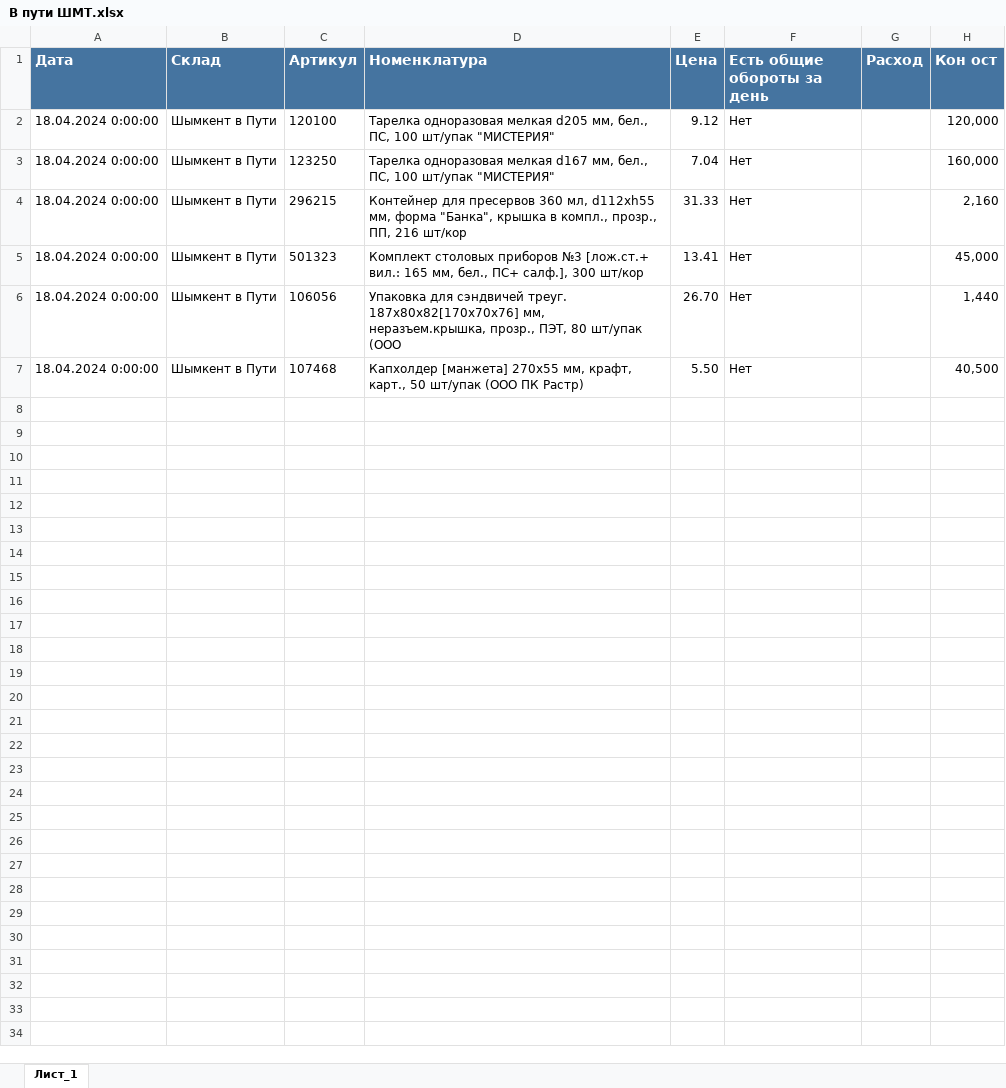
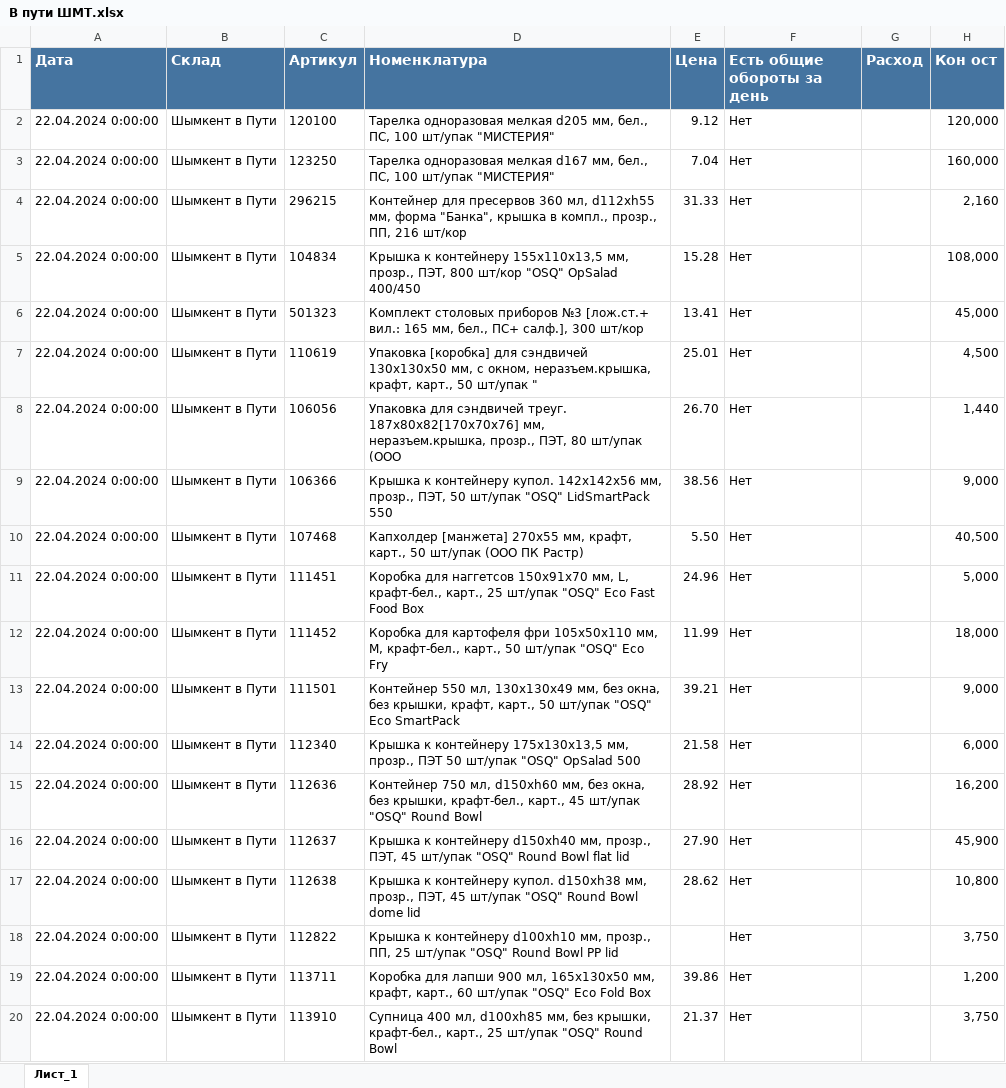
Before and after one commit to killri/ASIA-STOCKS, an Excel workbook: data/В пути ШМТ.xlsx, sheet Лист_1, drawn as a sheet; only a part is shown; values as stored, in another font and other column widths than the file's, no borders; charts and pictures not drawn; addresses are those after the commit; the diff covers the shown part only; the diff names each change by its address in the sheet, - before the commit and + after, or states it on an @@ line.

```diff
--- a/data/В пути ШМТ.xlsx (sheet Лист_1)
+++ b/data/В пути ШМТ.xlsx (sheet Лист_1)
-A2:A4 (Дата): 18.04.2024 0:00:00
+A2:A4 (Дата): 22.04.2024 0:00:00
+row 5: 22.04.2024 0:00:00 | Шымкент в Пути | 104834 | Крышка к контейнеру 155х110х13,5 мм, прозр., ПЭТ, 800 шт/кор "OSQ" OpSalad 400/450 | 15.28 | Нет |  | 108,000
-A6 (Дата): 18.04.2024 0:00:00
+A6 (Дата): 22.04.2024 0:00:00
+row 7: 22.04.2024 0:00:00 | Шымкент в Пути | 110619 | Упаковка [коробка] для сэндвичей 130х130х50 мм, с окном, неразъем.крышка, крафт, карт., 50 шт/упак " | 25.01 | Нет |  | 4,500
-A8 (Дата): 18.04.2024 0:00:00
+A8 (Дата): 22.04.2024 0:00:00
+row 9: 22.04.2024 0:00:00 | Шымкент в Пути | 106366 | Крышка к контейнеру купол. 142х142х56 мм, прозр., ПЭТ, 50 шт/упак "OSQ" LidSmartPack 550 | 38.56 | Нет |  | 9,000
-A10 (Дата): 18.04.2024 0:00:00
+A10 (Дата): 22.04.2024 0:00:00
+row 11: 22.04.2024 0:00:00 | Шымкент в Пути | 111451 | Коробка для наггетсов 150х91х70 мм, L, крафт-бел., карт., 25 шт/упак "OSQ" Eco Fast Food Box | 24.96 | Нет |  | 5,000
+row 12: 22.04.2024 0:00:00 | Шымкент в Пути | 111452 | Коробка для картофеля фри 105х50х110 мм, M, крафт-бел., карт., 50 шт/упак "OSQ" Eco Fry | 11.99 | Нет |  | 18,000
+row 13: 22.04.2024 0:00:00 | Шымкент в Пути | 111501 | Контейнер 550 мл, 130х130х49 мм, без окна, без крышки, крафт, карт., 50 шт/упак "OSQ" Eco SmartPack | 39.21 | Нет |  | 9,000
+row 14: 22.04.2024 0:00:00 | Шымкент в Пути | 112340 | Крышка к контейнеру 175х130х13,5 мм, прозр., ПЭТ 50 шт/упак "OSQ" OpSalad 500 | 21.58 | Нет |  | 6,000
+row 15: 22.04.2024 0:00:00 | Шымкент в Пути | 112636 | Контейнер 750 мл, d150хh60 мм, без окна, без крышки, крафт-бел., карт., 45 шт/упак "OSQ" Round Bowl | 28.92 | Нет |  | 16,200
+row 16: 22.04.2024 0:00:00 | Шымкент в Пути | 112637 | Крышка к контейнеру d150хh40 мм, прозр., ПЭТ, 45 шт/упак "OSQ" Round Bowl flat lid | 27.90 | Нет |  | 45,900
+row 17: 22.04.2024 0:00:00 | Шымкент в Пути | 112638 | Крышка к контейнеру купол. d150хh38 мм, прозр., ПЭТ, 45 шт/упак "OSQ" Round Bowl dome lid | 28.62 | Нет |  | 10,800
+row 18: 22.04.2024 0:00:00 | Шымкент в Пути | 112822 | Крышка к контейнеру d100хh10 мм, прозр., ПП, 25 шт/упак "OSQ" Round Bowl PP lid |  | Нет |  | 3,750
+row 19: 22.04.2024 0:00:00 | Шымкент в Пути | 113711 | Коробка для лапши 900 мл, 165х130х50 мм, крафт, карт., 60 шт/упак "OSQ" Eco Fold Box | 39.86 | Нет |  | 1,200
+row 20: 22.04.2024 0:00:00 | Шымкент в Пути | 113910 | Супница 400 мл, d100хh85 мм, без крышки, крафт-бел., карт., 25 шт/упак "OSQ" Round Bowl | 21.37 | Нет |  | 3,750
```
Also changed, not shown: 13 added rows elsewhere in this sheet, data/Загрузка продажи ШМТ.xlsx, data/Загрузка справочник АЛМ.xlsx, 44 other files.
